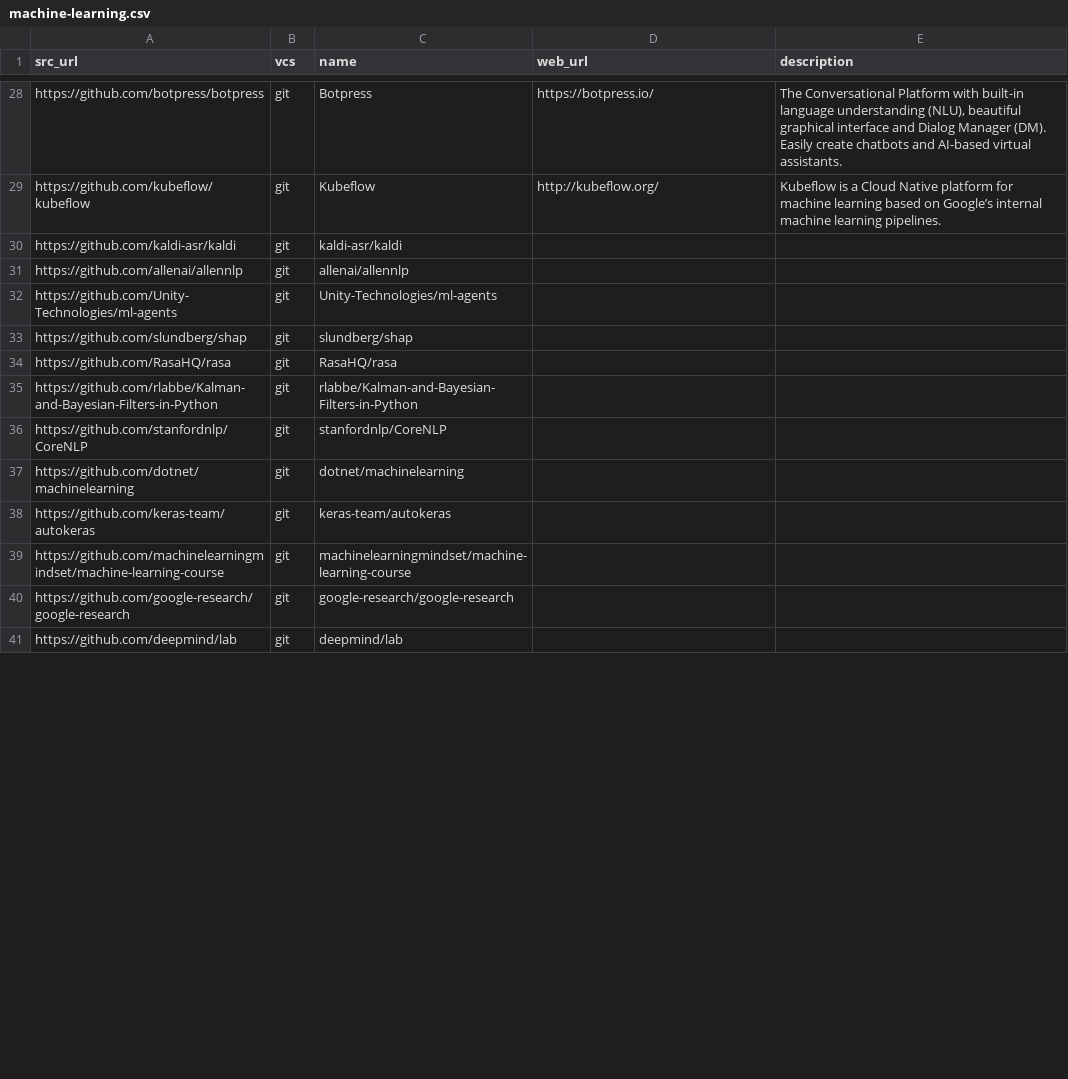
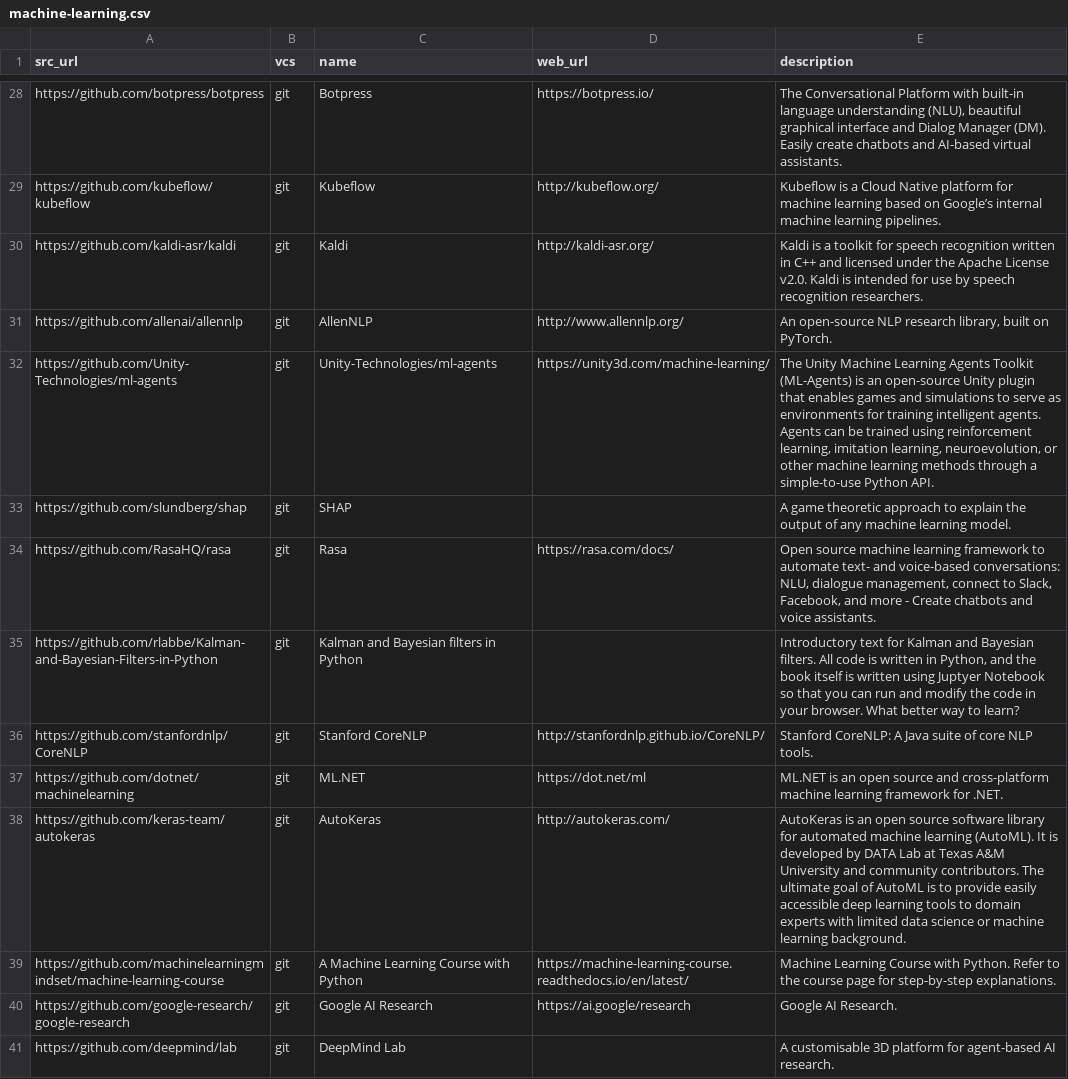
Before and after one commit to dg/folksonomy, a CSV file: artificial-intelligence/machine-learning/machine-learning.csv, drawn as a sheet; only a part is shown, gaps mark what is left out; the diff covers the shown part only.

Commit message:
Update machine-learning.csv

```diff
--- a/artificial-intelligence/machine-learning/machine-learning.csv
+++ b/artificial-intelligence/machine-learning/machine-learning.csv
@@ -29,13 +29,13 @@ https://github.com/botpress/botpress,git,Botpress,https://botpress.io/,"The Conv
 https://github.com/kubeflow/kubeflow,git,Kubeflow,http://kubeflow.org/,"Kubeflow is a Cloud Native platform for machine learning based on Google’s internal machine learning pipelines."
-https://github.com/kaldi-asr/kaldi,git,kaldi-asr/kaldi,,
-https://github.com/allenai/allennlp,git,allenai/allennlp,,
-https://github.com/Unity-Technologies/ml-agents,git,Unity-Technologies/ml-agents,,
-https://github.com/slundberg/shap,git,slundberg/shap,,
-https://github.com/RasaHQ/rasa,git,RasaHQ/rasa,,
-https://github.com/rlabbe/Kalman-and-Bayesian-Filters-in-Python,git,rlabbe/Kalman-and-Bayesian-Filters-in-Python,,
-https://github.com/stanfordnlp/CoreNLP,git,stanfordnlp/CoreNLP,,
-https://github.com/dotnet/machinelearning,git,dotnet/machinelearning,,
-https://github.com/keras-team/autokeras,git,keras-team/autokeras,,
-https://github.com/machinelearningmindset/machine-learning-course,git,machinelearningmindset/machine-learning-course,,
-https://github.com/google-research/google-research,git,google-research/google-research,,
-https://github.com/deepmind/lab,git,deepmind/lab,,
+https://github.com/kaldi-asr/kaldi,git,Kaldi,http://kaldi-asr.org/,"Kaldi is a toolkit for speech recognition written in C++ and licensed under the Apache License v2.0. Kaldi is intended for use by speech recognition researchers."
+https://github.com/allenai/allennlp,git,AllenNLP,http://www.allennlp.org/,"An open-source NLP research library, built on PyTorch."
+https://github.com/Unity-Technologies/ml-agents,git,Unity-Technologies/ml-agents,https://unity3d.com/machine-learning/,"The Unity Machine Learning Agents Toolkit (ML-Agents) is an open-source Unity plugin that enables games and simulations to serve as environments for training intelligent agents. Agents can be trained using reinforcement learning, imitation learning, neuroevolution, or other machine learning methods through a simple-to-use Python API."
+https://github.com/slundberg/shap,git,SHAP,,"A game theoretic approach to explain the output of any machine learning model."
+https://github.com/RasaHQ/rasa,git,Rasa,https://rasa.com/docs/,"Open source machine learning framework to automate text- and voice-based conversations: NLU, dialogue management, connect to Slack, Facebook, and more - Create chatbots and voice assistants."
+https://github.com/rlabbe/Kalman-and-Bayesian-Filters-in-Python,git,Kalman and Bayesian filters in Python,,"Introductory text for Kalman and Bayesian filters. All code is written in Python, and the book itself is written using Juptyer Notebook so that you can run and modify the code in your browser. What better way to learn?"
+https://github.com/stanfordnlp/CoreNLP,git,Stanford CoreNLP,http://stanfordnlp.github.io/CoreNLP/,"Stanford CoreNLP: A Java suite of core NLP tools."
+https://github.com/dotnet/machinelearning,git,ML.NET,https://dot.net/ml,"ML.NET is an open source and cross-platform machine learning framework for .NET."
+https://github.com/keras-team/autokeras,git,AutoKeras,http://autokeras.com/,"AutoKeras is an open source software library for automated machine learning (AutoML). It is developed by DATA Lab at Texas A&M University and community contributors. The ultimate goal of AutoML is to provide easily accessible deep learning tools to domain experts with limited data science or machine learning background."
+https://github.com/machinelearningmindset/machine-learning-course,git,A Machine Learning Course with Python,https://machine-learning-course.readthedocs.io/en/latest/,"Machine Learning Course with Python. Refer to the course page for step-by-step explanations."
+https://github.com/google-research/google-research,git,Google AI Research,https://ai.google/research,"Google AI Research."
+https://github.com/deepmind/lab,git,DeepMind Lab,,"A customisable 3D platform for agent-based AI research."
```
Also changed, not shown: 2 removed rows and 49 edited cells elsewhere in this file.
